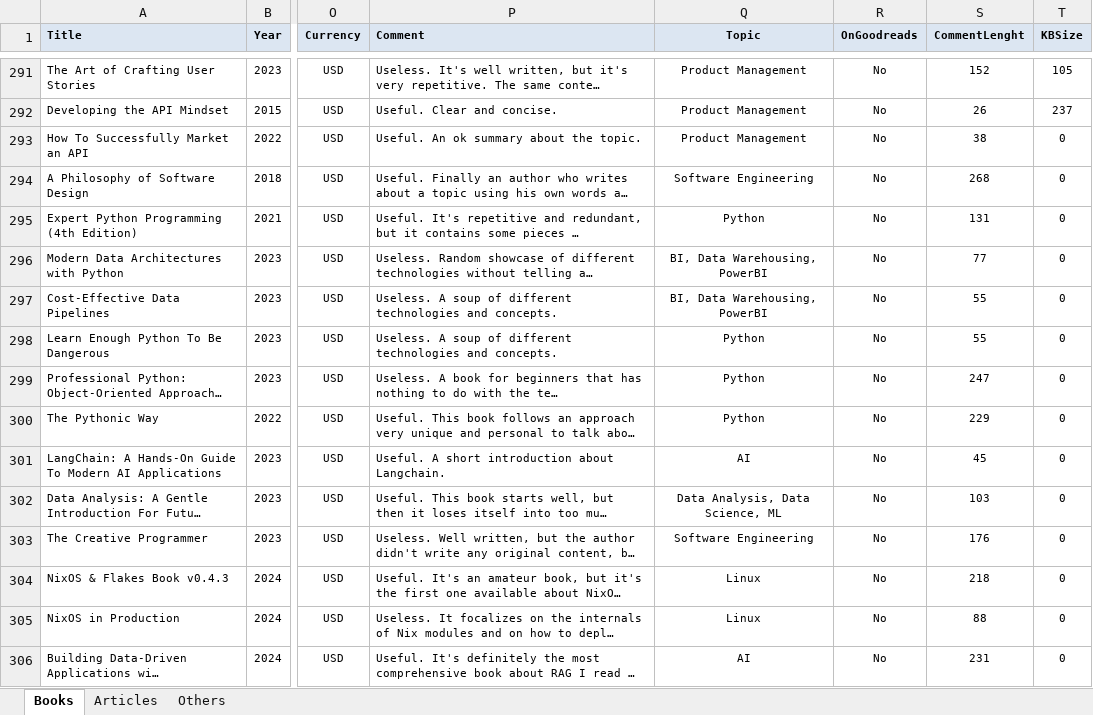
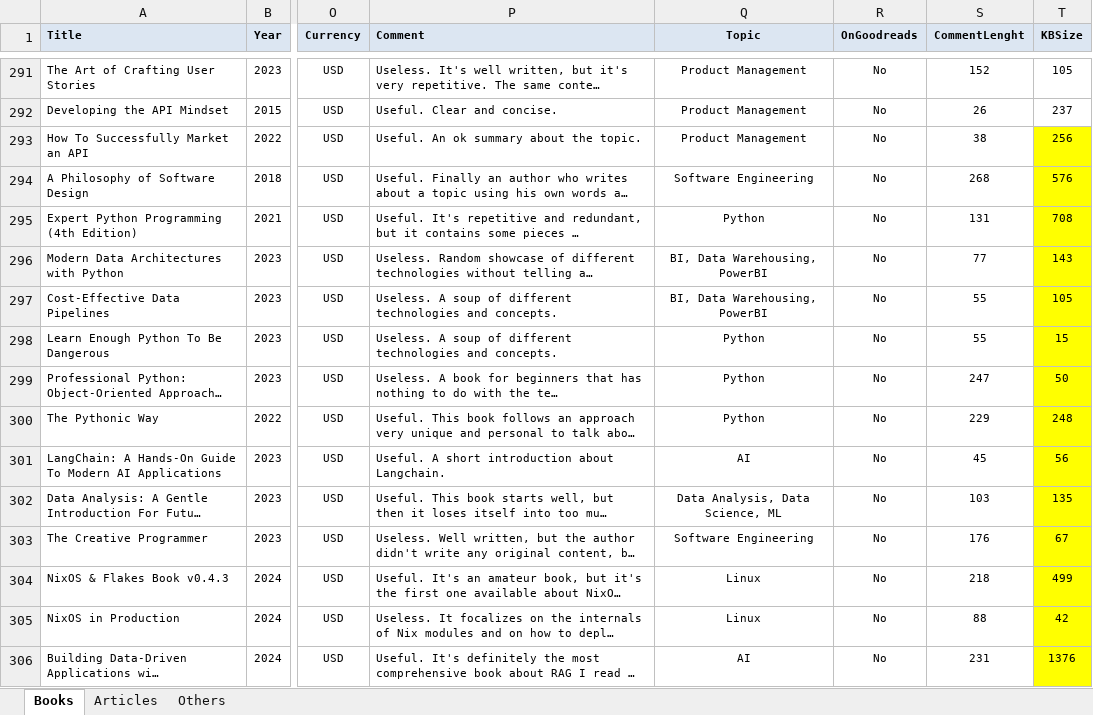
Before and after one commit to numbworks/nwreadinglist, an Excel workbook: data/Reading List.xlsx, sheet Books, drawn as a sheet; only a part is shown, gaps mark what is left out; long unchanged cells end in …; values as stored, in another font and other column widths than the file's, no borders; the diff covers the shown part only; the diff names each change by its address in the sheet, - before the commit and + after, or states it on an @@ line.

Commit message:
#43 Reading List: added latest KBSizes.

```diff
--- a/data/Reading List.xlsx (sheet Books)
+++ b/data/Reading List.xlsx (sheet Books)
-T293 (KBSize): 0
+T293 (KBSize): 256
-T293:T306 fill: none
+T293:T306 fill: #FFFF00
-T294 (KBSize): 0
+T294 (KBSize): 576
-T295 (KBSize): 0
+T295 (KBSize): 708
-T296 (KBSize): 0
+T296 (KBSize): 143
-T297 (KBSize): 0
+T297 (KBSize): 105
-T298 (KBSize): 0
+T298 (KBSize): 15
-T299 (KBSize): 0
+T299 (KBSize): 50
-T300 (KBSize): 0
+T300 (KBSize): 248
-T301 (KBSize): 0
+T301 (KBSize): 56
-T302 (KBSize): 0
+T302 (KBSize): 135
-T303 (KBSize): 0
+T303 (KBSize): 67
-T304 (KBSize): 0
+T304 (KBSize): 499
-T305 (KBSize): 0
+T305 (KBSize): 42
-T306 (KBSize): 0
+T306 (KBSize): 1376
```
Also changed, not shown: 27 edited cells and cell formats elsewhere in this sheet.
